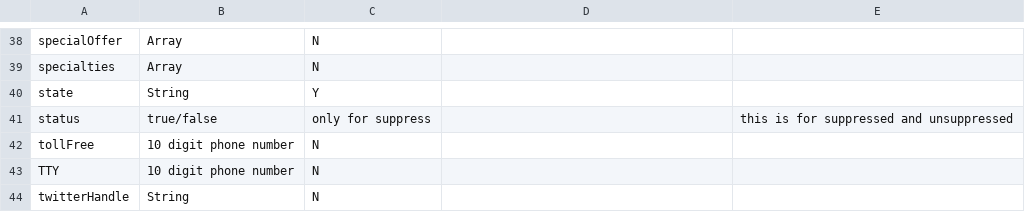
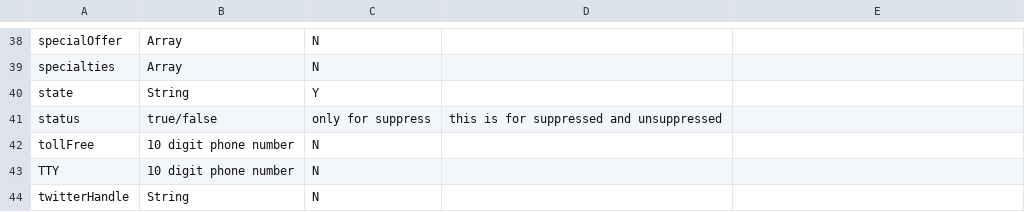
Before and after one commit to n49/N49-Data-Api-Documentation, a CSV file: FIELDS/Documentation n49.ca listing format - FieldNames.csv, drawn as a sheet; only a part is shown, gaps mark what is left out.

Commit message:
Update Documentation n49.ca listing format - FieldNames.csv

```diff
--- a/FIELDS/Documentation n49.ca listing format - FieldNames.csv
+++ b/FIELDS/Documentation n49.ca listing format - FieldNames.csv
@@ -40,3 +40,3 @@ specialties       ,Array,N,,
 state,String,Y,,
-status,true/false,only for suppress,,this is for suppressed and unsuppressed
+status,true/false,only for suppress,this is for suppressed and unsuppressed,
 tollFree,10 digit phone number,N,,
```
